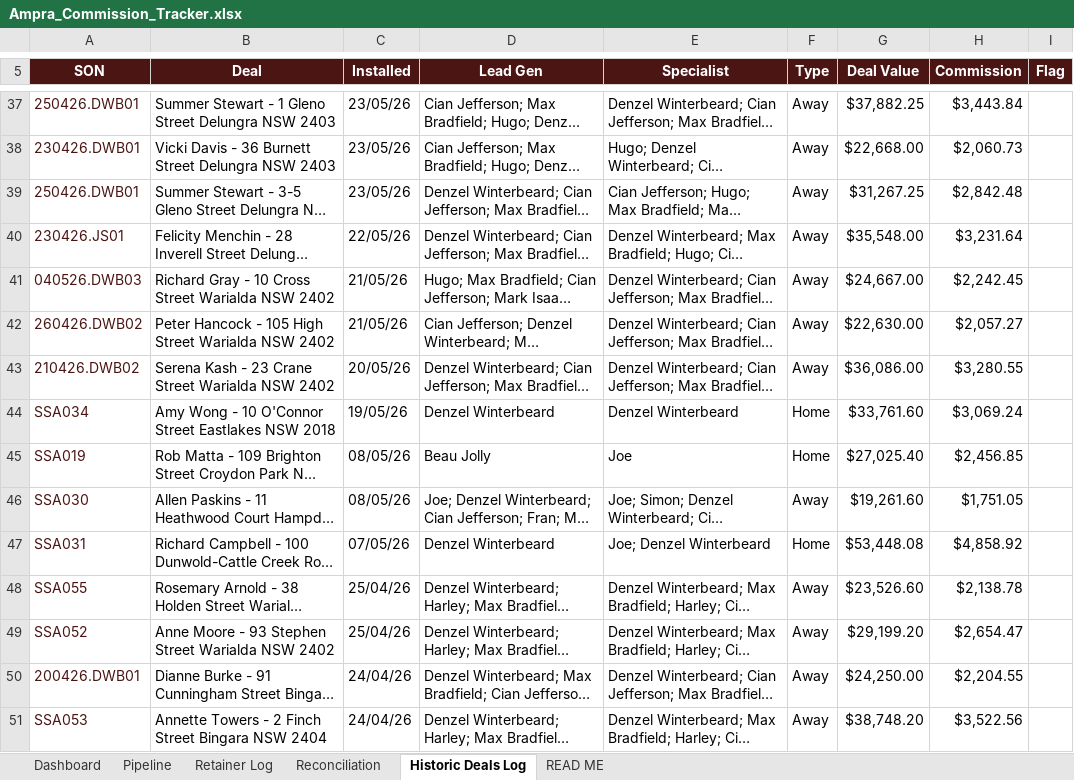
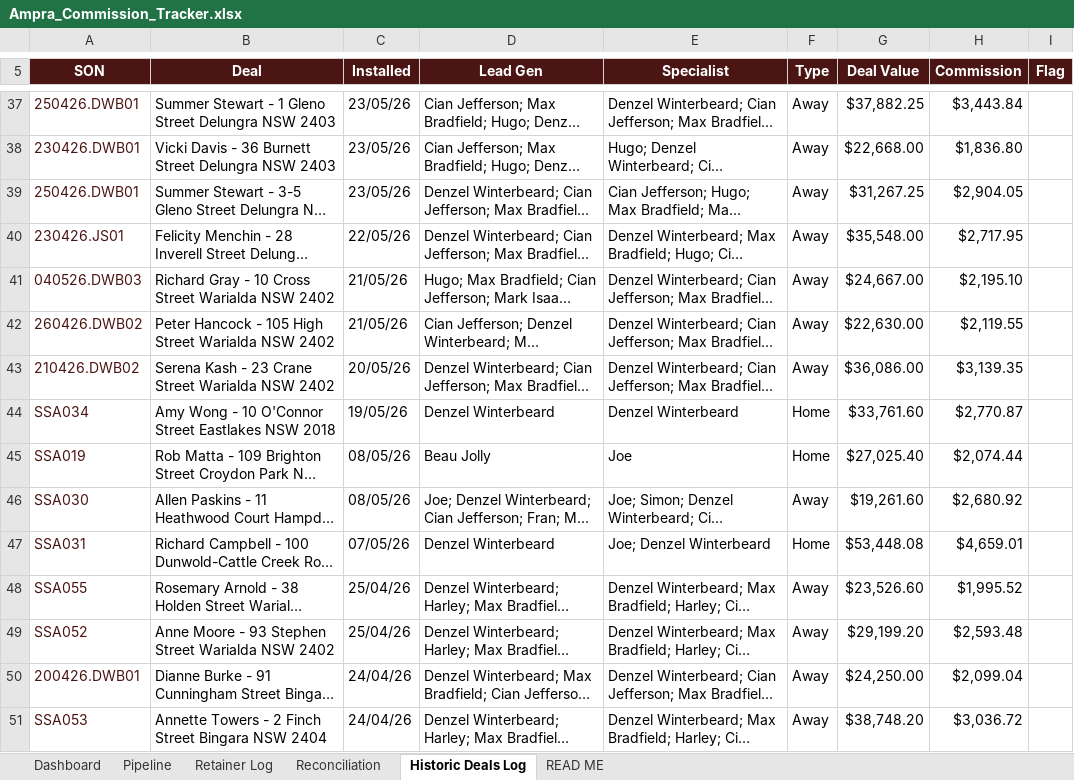
Before and after one commit to ollieleuthart/ssa-tracker, an Excel workbook: Ampra_Commission_Tracker.xlsx, sheet Historic Deals Log, drawn as a sheet; only a part is shown, gaps mark what is left out; long unchanged cells end in …; values as stored, in another font and other column widths than the file's, no borders; the diff covers the shown part only; the diff names each change by its address in the sheet, - before the commit and + after, or states it on an @@ line.

Commit message:
Reconciliation extended to all installed deals - pre-20/07 locked in as historical record, guarded from current positions

```diff
--- a/Ampra_Commission_Tracker.xlsx (sheet Historic Deals Log)
+++ b/Ampra_Commission_Tracker.xlsx (sheet Historic Deals Log)
-H38 (Commission): $2,060.73
+H38 (Commission): $1,836.80
-H39 (Commission): $2,842.48
+H39 (Commission): $2,904.05
-H40 (Commission): $3,231.64
+H40 (Commission): $2,717.95
-H41 (Commission): $2,242.45
+H41 (Commission): $2,195.10
-H42 (Commission): $2,057.27
+H42 (Commission): $2,119.55
-H43 (Commission): $3,280.55
+H43 (Commission): $3,139.35
-H44 (Commission): $3,069.24
+H44 (Commission): $2,770.87
-H45 (Commission): $2,456.85
+H45 (Commission): $2,074.44
-H46 (Commission): $1,751.05
+H46 (Commission): $2,680.92
-H47 (Commission): $4,858.92
+H47 (Commission): $4,659.01
-H48 (Commission): $2,138.78
+H48 (Commission): $1,995.52
-H49 (Commission): $2,654.47
+H49 (Commission): $2,593.48
-H50 (Commission): $2,204.55
+H50 (Commission): $2,099.04
-H51 (Commission): $3,522.56
+H51 (Commission): $3,036.72
```
Also changed, not shown: 58 edited cells elsewhere in this sheet, sheet Reconciliation.
